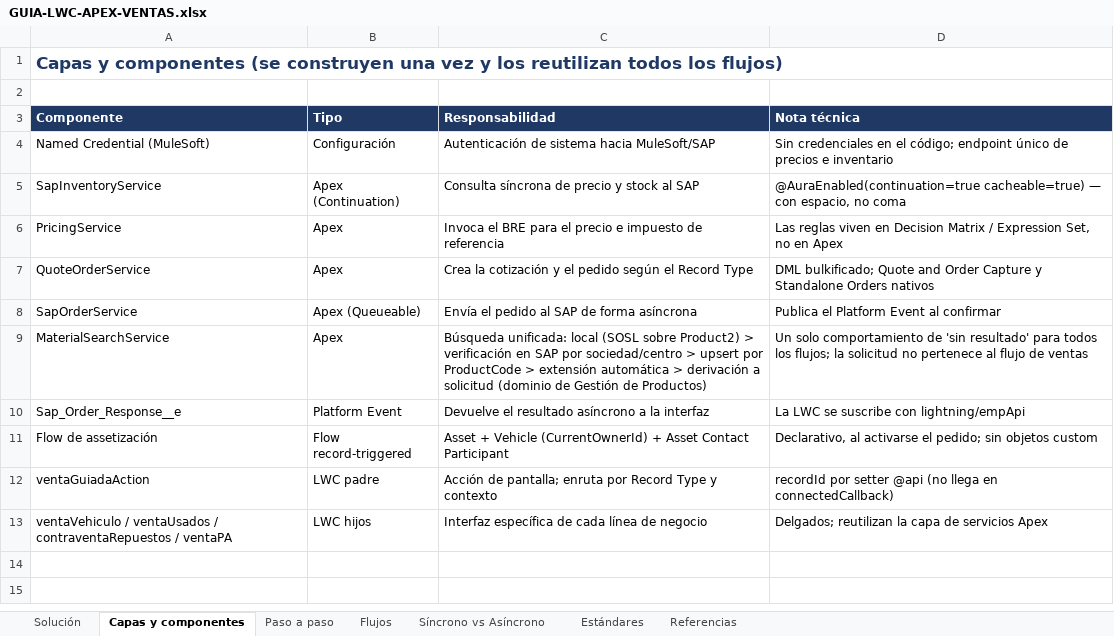
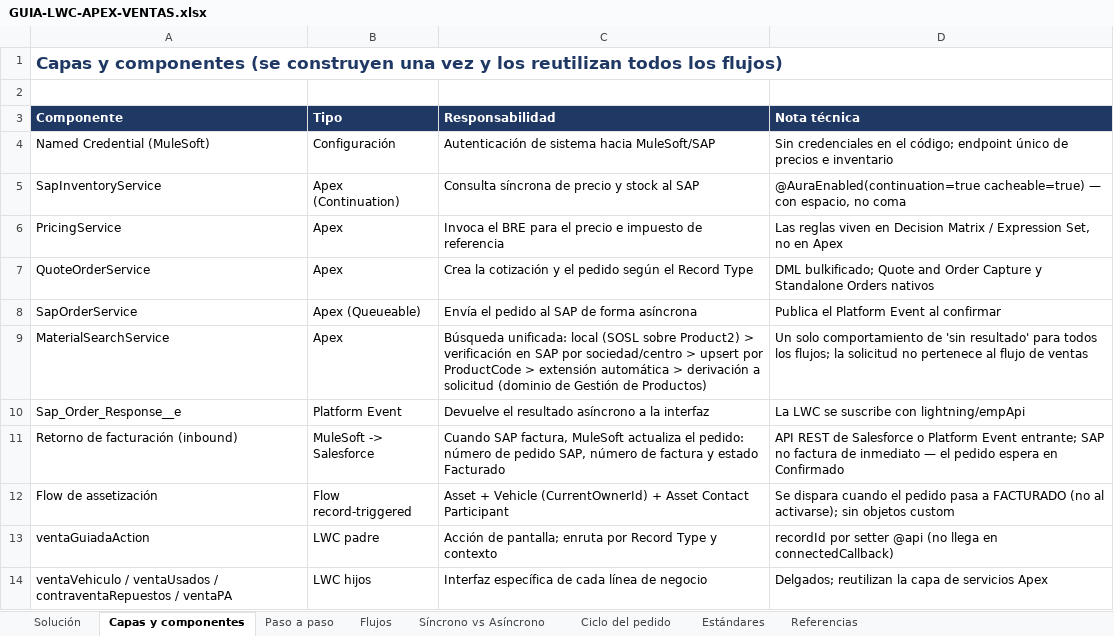
Before and after one commit to Dbelt337/diario-implantacao, an Excel workbook: deploy/arquitetura-ventas/GUIA-LWC-APEX-VENTAS.xlsx, sheet Capas y componentes, drawn as a sheet; values as stored, in another font and other column widths than the file's, no borders; addresses are those after the commit; the diff names each change by its address in the sheet, - before the commit and + after, or states it on an @@ line.

```diff
--- a/deploy/arquitetura-ventas/GUIA-LWC-APEX-VENTAS.xlsx (sheet Capas y componentes)
+++ b/deploy/arquitetura-ventas/GUIA-LWC-APEX-VENTAS.xlsx (sheet Capas y componentes)
+sheet tab: Ciclo del pedido
+row 11: Retorno de facturación (inbound) | MuleSoft -> Salesforce | Cuando SAP factura, MuleSoft actualiza el pedido: número de pedido SAP, número de factura y estado Facturado | API REST de Salesforce o Platform Event entrante; SAP no factura de inmediato — el pedido espera en Confirmado
-D12 (Nota técnica): Declarativo, al activarse el pedido; sin objetos…
+D12 (Nota técnica): Se dispara cuando el pedido pasa a FACTURADO (no al activarse); sin objetos…
```
Also changed, not shown: sheet Síncrono vs Asíncrono, sheet Flujos, 1 other file.
